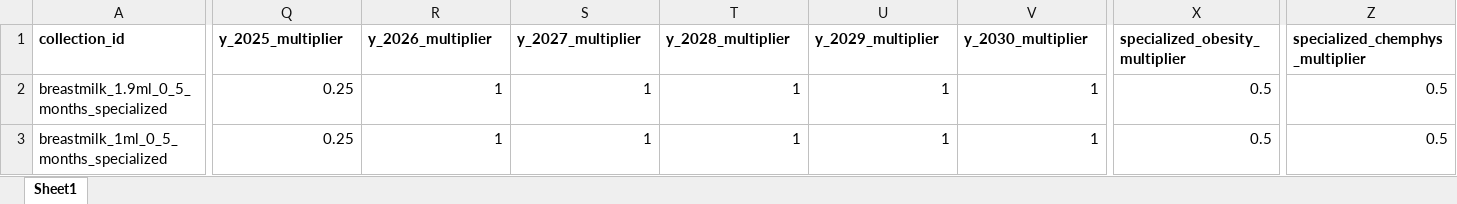
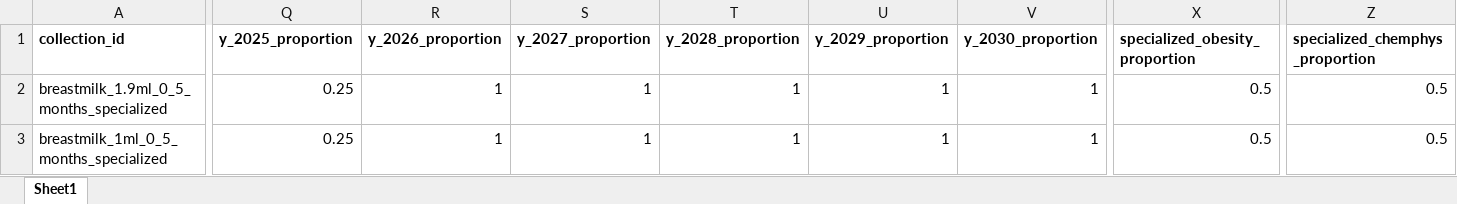
Before and after one commit to mshilts1/biostoreCapacity, an Excel workbook: inst/extdata/biospecimen_collection_for_biostore_calculations.xlsx, sheet Sheet1, drawn as a sheet; only a part is shown, gaps mark what is left out; values as stored, in another font and other column widths than the file's, no borders; conditional formats not drawn; the diff covers the shown part only; the diff names each change by its address in the sheet, - before the commit and + after, or states it on an @@ line.

Commit message:
added more info to readme and changed column names of input data so they're more intuitive

```diff
--- a/inst/extdata/biospecimen_collection_for_biostore_calculations.xlsx (sheet Sheet1)
+++ b/inst/extdata/biospecimen_collection_for_biostore_calculations.xlsx (sheet Sheet1)
-Q1: y_2025_multiplier
+Q1: y_2025_proportion
-R1: y_2026_multiplier
+R1: y_2026_proportion
-S1: y_2027_multiplier
+S1: y_2027_proportion
-T1: y_2028_multiplier
+T1: y_2028_proportion
-U1: y_2029_multiplier
+U1: y_2029_proportion
-V1: y_2030_multiplier
+V1: y_2030_proportion
-X1: specialized_obesity_multiplier
+X1: specialized_obesity_proportion
-Z1: specialized_chemphys_multiplier
+Z1: specialized_chemphys_proportion
```
Also changed, not shown: 1 edited cell elsewhere in this sheet, 3 other files.
